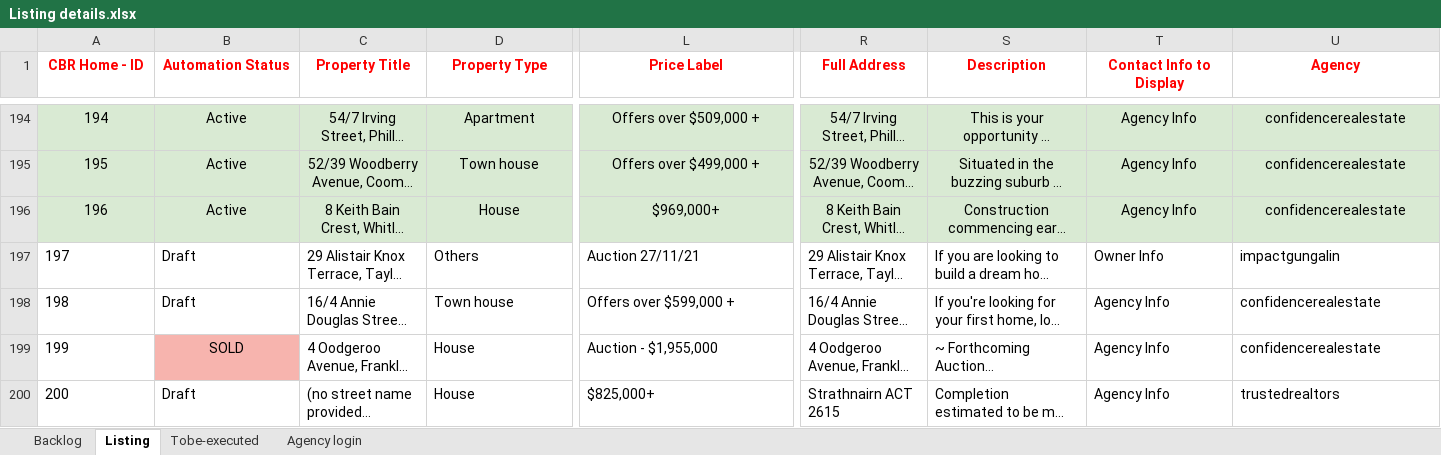
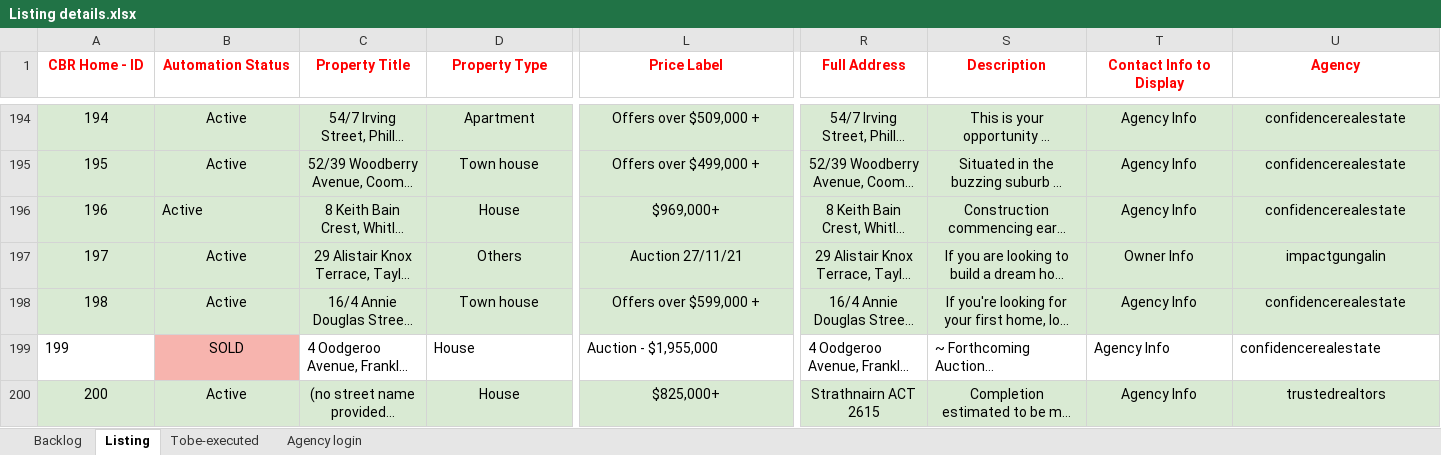
Before and after one commit to ynotcanberra/777Homes-business, an Excel workbook: src/main/resources/InputTestdata/Listing details.xlsx, sheet Listing, drawn as a sheet; only a part is shown, gaps mark what is left out; long unchanged cells end in …; values as stored, in another font and other column widths than the file's, no borders; conditional formats not drawn; the diff covers the shown part only; the diff names each change by its address in the sheet, - before the commit and + after, or states it on an @@ line.

Commit message:
New listings 11/11/2021

```diff
--- a/src/main/resources/InputTestdata/Listing details.xlsx (sheet Listing)
+++ b/src/main/resources/InputTestdata/Listing details.xlsx (sheet Listing)
-B196 alignment: center
+B196 alignment: left
-A197:U198 fill: none
+A197:U198 fill: #D9EAD3
-A197:D198 alignment: left
+A197:D198 alignment: center
-B197:B198 (Automation Status): Draft
+B197:B198 (Automation Status): Active
-L197 alignment: left
+L197 alignment: center
-R197:U197 alignment: left
+R197:U197 alignment: center
-L198 alignment: left
+L198 alignment: center
-R198:U198 alignment: left
+R198:U198 alignment: center
-A200:U200 fill: none
+A200:U200 fill: #D9EAD3
-A200:D200 alignment: left
+A200:D200 alignment: center
-B200 (Automation Status): Draft
+B200 (Automation Status): Active
-L200 alignment: left
+L200 alignment: center
-R200:U200 alignment: left
+R200:U200 alignment: center
```
Also changed, not shown: 4 added rows and cell formats elsewhere in this sheet, sheet Backlog.
